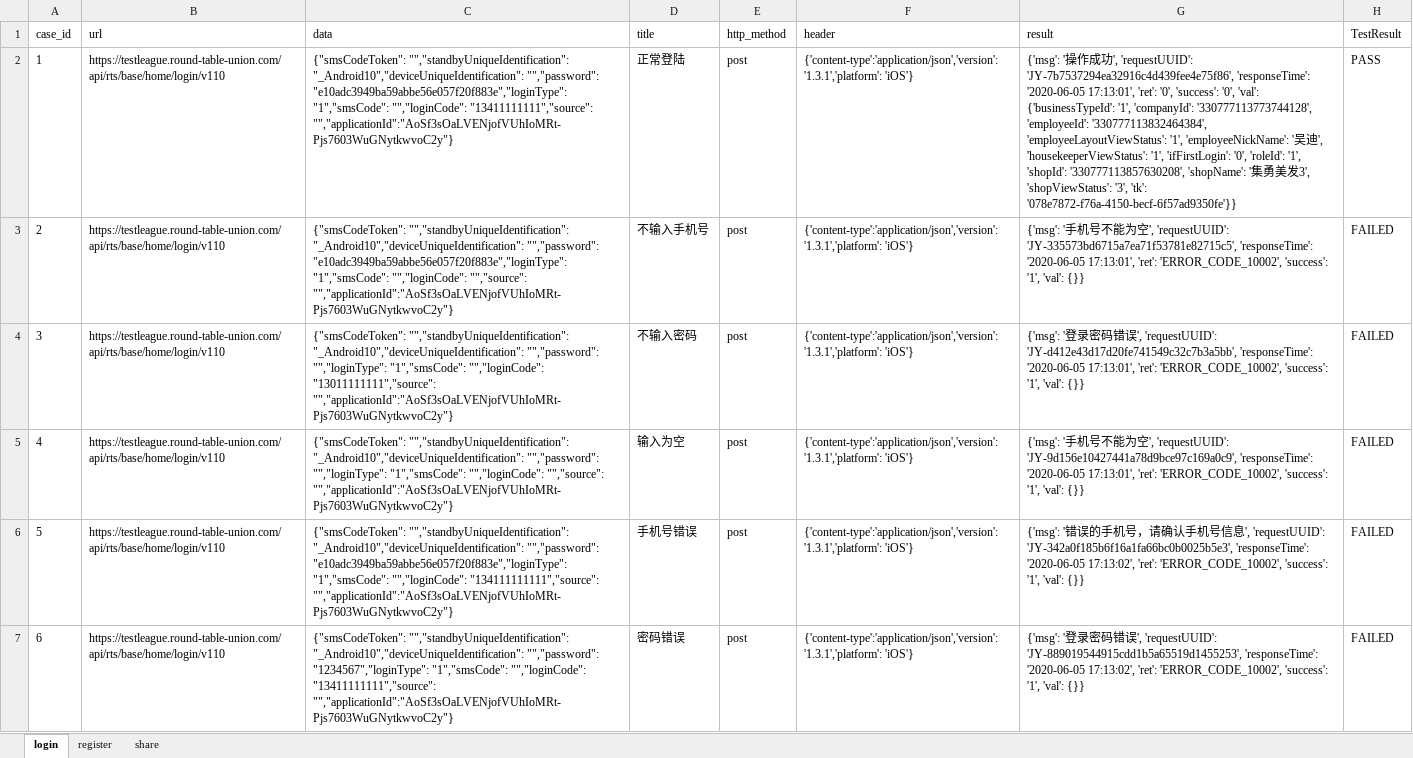
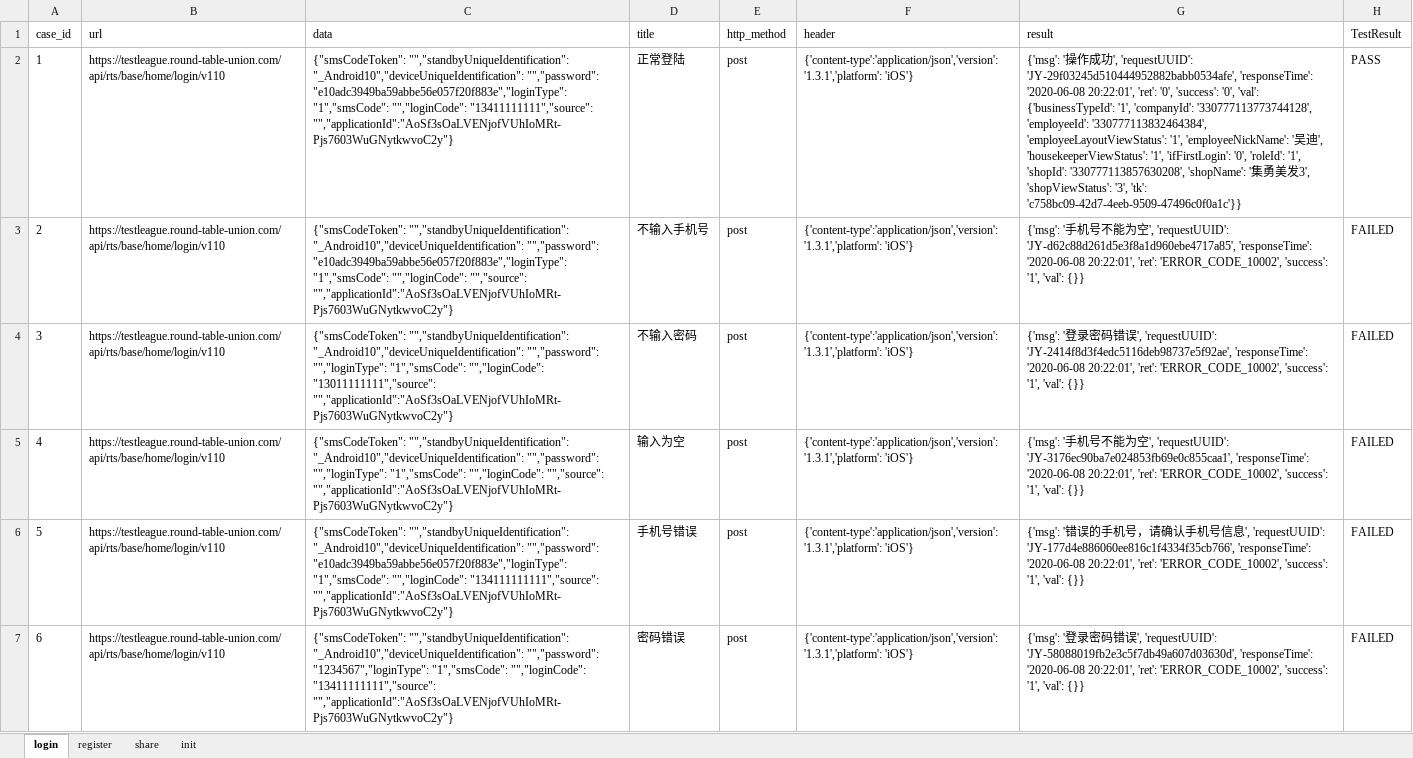
Before and after one commit to windy0122/Api_Auto, an Excel workbook: test_data/test.xlsx, sheet login, drawn as a sheet; values as stored, in another font and other column widths than the file's, no borders; the diff names each change by its address in the sheet, - before the commit and + after, or states it on an @@ line.

```diff
--- a/test_data/test.xlsx (sheet login)
+++ b/test_data/test.xlsx (sheet login)
+sheet tab: init
-G2 (result): …', 'requestUUID': 'JY-7b7537294ea32916c4d439fee4e75f86', 'responseTime': '2020-06-05 17:13:01', 'ret': '0', 'success': '0', 'val': {'businessTypeId': '1', 'companyId': '330777113773744128', 'employeeId': '330777113832464384', 'employeeLayoutViewStatus': '1', 'employeeNickName': '吴迪', 'housekeeperViewStatus': '1', 'ifFirstLogin': '0', 'roleId': '1', 'shopId': '330777113857630208', 'shopName': '集勇美发3', 'shopViewStatus': '3', 'tk': '078e7872-f76a-4150-becf-6f57ad9350fe'}}
+G2 (result): …', 'requestUUID': 'JY-29f03245d510444952882babb0534afe', 'responseTime': '2020-06-08 20:22:01', 'ret': '0', 'success': '0', 'val': {'businessTypeId': '1', 'companyId': '330777113773744128', 'employeeId': '330777113832464384', 'employeeLayoutViewStatus': '1', 'employeeNickName': '吴迪', 'housekeeperViewStatus': '1', 'ifFirstLogin': '0', 'roleId': '1', 'shopId': '330777113857630208', 'shopName': '集勇美发3', 'shopViewStatus': '3', 'tk': 'c758bc09-42d7-4eeb-9509-47496c0f0a1c'}}
-G3 (result): …', 'requestUUID': 'JY-335573bd6715a7ea71f53781e82715c5', 'responseTime': '2020-06-05 17:13:01', 'ret': 'ERROR_CODE_10002',…
+G3 (result): …', 'requestUUID': 'JY-d62c88d261d5e3f8a1d960ebe4717a85', 'responseTime': '2020-06-08 20:22:01', 'ret': 'ERROR_CODE_10002',…
-G4 (result): …', 'requestUUID': 'JY-d412e43d17d20fe741549c32c7b3a5bb', 'responseTime': '2020-06-05 17:13:01', 'ret': 'ERROR_CODE_10002',…
+G4 (result): …', 'requestUUID': 'JY-2414f8d3f4edc5116deb98737e5f92ae', 'responseTime': '2020-06-08 20:22:01', 'ret': 'ERROR_CODE_10002',…
-G5 (result): …', 'requestUUID': 'JY-9d156e10427441a78d9bce97c169a0c9', 'responseTime': '2020-06-05 17:13:01', 'ret': 'ERROR_CODE_10002',…
+G5 (result): …', 'requestUUID': 'JY-3176ec90ba7e024853fb69e0c855caa1', 'responseTime': '2020-06-08 20:22:01', 'ret': 'ERROR_CODE_10002',…
-G6 (result): …', 'requestUUID': 'JY-342a0f185b6f16a1fa66bc0b0025b5e3', 'responseTime': '2020-06-05 17:13:02', 'ret': 'ERROR_CODE_10002',…
+G6 (result): …', 'requestUUID': 'JY-177d4e886060ee816c1f4334f35cb766', 'responseTime': '2020-06-08 20:22:01', 'ret': 'ERROR_CODE_10002',…
-G7 (result): …', 'requestUUID': 'JY-889019544915cdd1b5a65519d1455253', 'responseTime': '2020-06-05 17:13:02', 'ret': 'ERROR_CODE_10002',…
+G7 (result): …', 'requestUUID': 'JY-58088019fb2e3c5f7db49a607d03630d', 'responseTime': '2020-06-08 20:22:01', 'ret': 'ERROR_CODE_10002',…
```
Also changed, not shown: sheet register, 12 other files.
